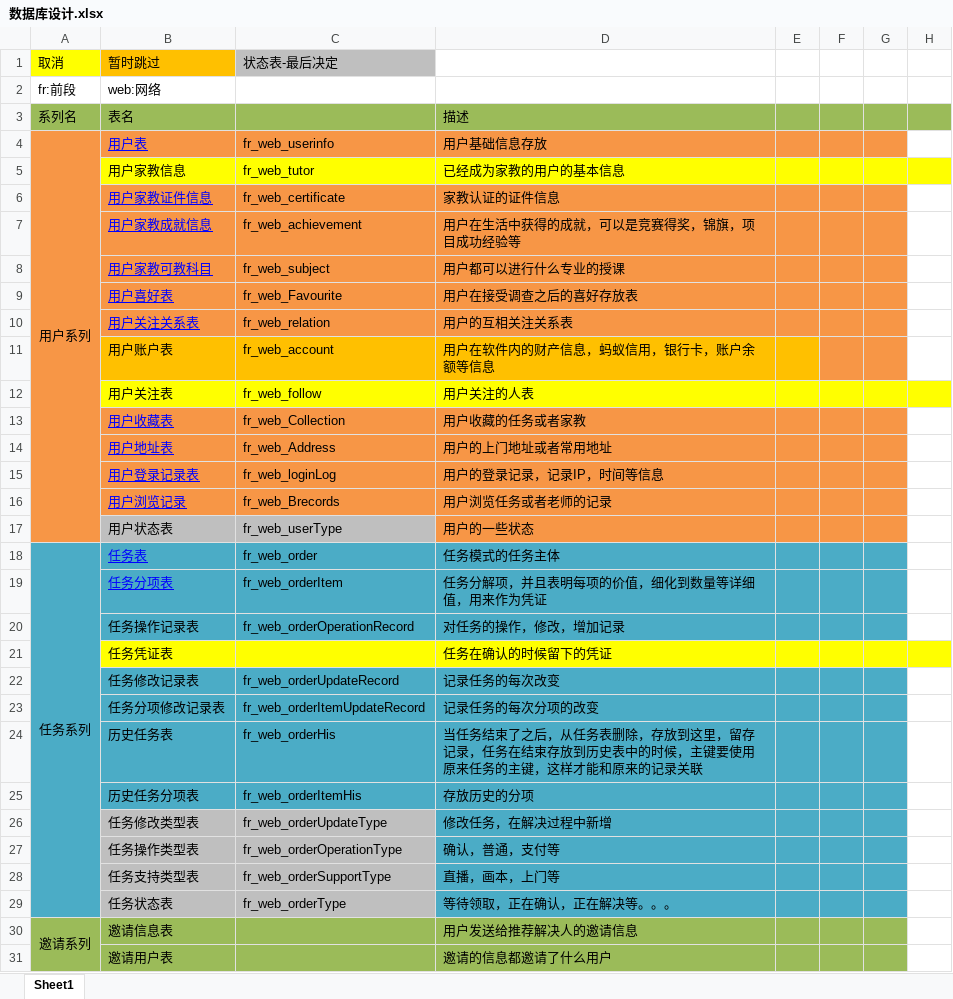
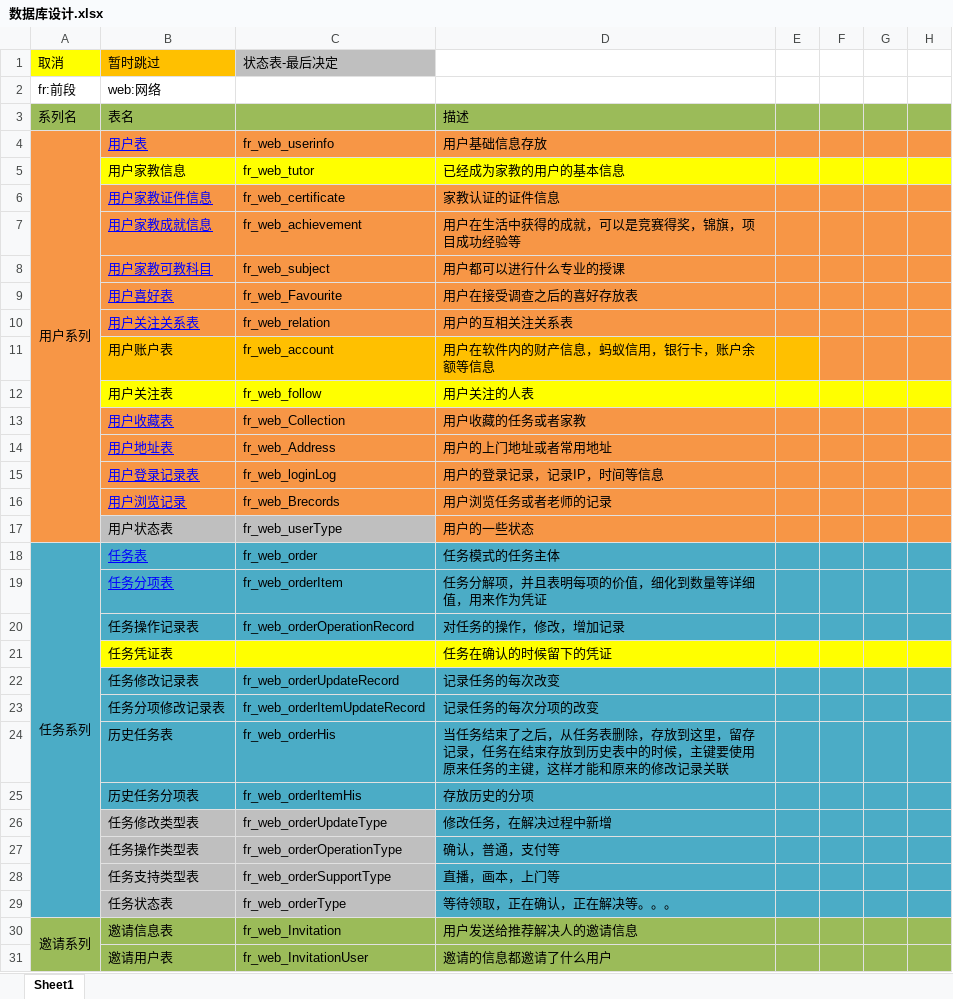
Before and after one commit to y32455751/NPCom, an Excel workbook: jeesite4/NPDoc/数据库设计.xlsx, sheet Sheet1, drawn as a sheet; only a part is shown; values as stored, in another font and other column widths than the file's, no borders; the diff covers the shown part only; the diff names each change by its address in the sheet, - before the commit and + after, or states it on an @@ line.

Commit message:
业务文档更新

```diff
--- a/jeesite4/NPDoc/数据库设计.xlsx (sheet Sheet1)
+++ b/jeesite4/NPDoc/数据库设计.xlsx (sheet Sheet1)
-H4 fill: none
+H4 fill: #F79646
-H6:H11 fill: none
+H6:H11 fill: #F79646
-H13:H17 fill: none
+H13:H17 fill: #F79646
-H18:H20 fill: none
+H18:H20 fill: #4BACC6
-H22:H29 fill: none
+H22:H29 fill: #4BACC6
-D24: …和原来的记录关联
+D24: …和原来的修改记录关联
-C30: (empty)
+C30: fr_web_Invitation
-H30:H31 fill: none
+H30:H31 fill: #9BBB59
-C31: (empty)
+C31: fr_web_InvitationUser
```
Also changed, not shown: 22 added rows, 18 edited cells, cell formats and merged cells elsewhere in this sheet.
